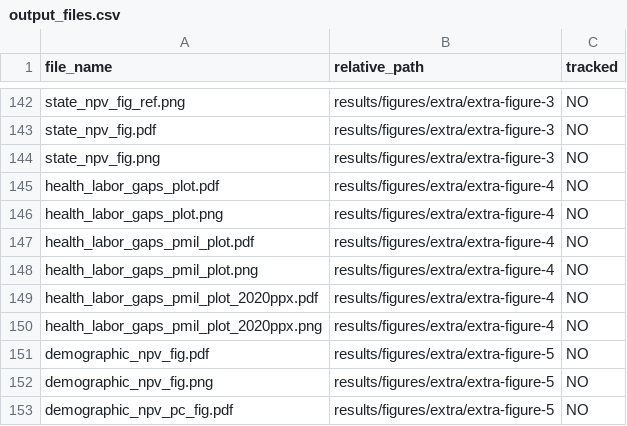
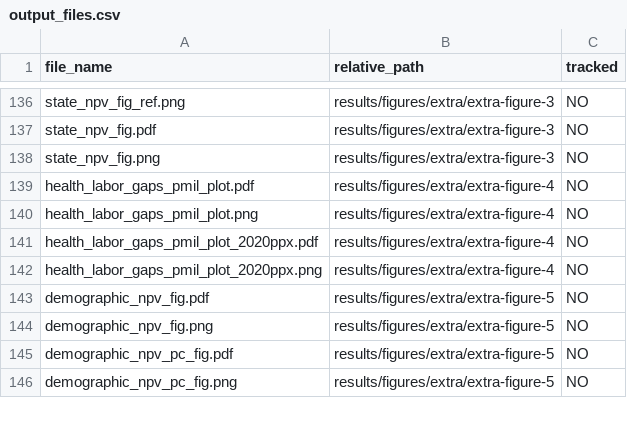
Before and after one commit to emlab-ucsb/ca-refining, a CSV file: extras/output_files.csv, drawn as a sheet; only a part is shown, gaps mark what is left out; the shorter side is filled out with more unchanged rows; the diff covers the shown part only.

```diff
--- a/extras/output_files.csv
+++ b/extras/output_files.csv
@@ -144,4 +138,2 @@ state_npv_fig.pdf,results/figures/extra/extra-figure-3,NO
 state_npv_fig.png,results/figures/extra/extra-figure-3,NO
-health_labor_gaps_plot.pdf,results/figures/extra/extra-figure-4,NO
-health_labor_gaps_plot.png,results/figures/extra/extra-figure-4,NO
 health_labor_gaps_pmil_plot.pdf,results/figures/extra/extra-figure-4,NO
```
Also changed, not shown: 14 removed rows elsewhere in this file.
